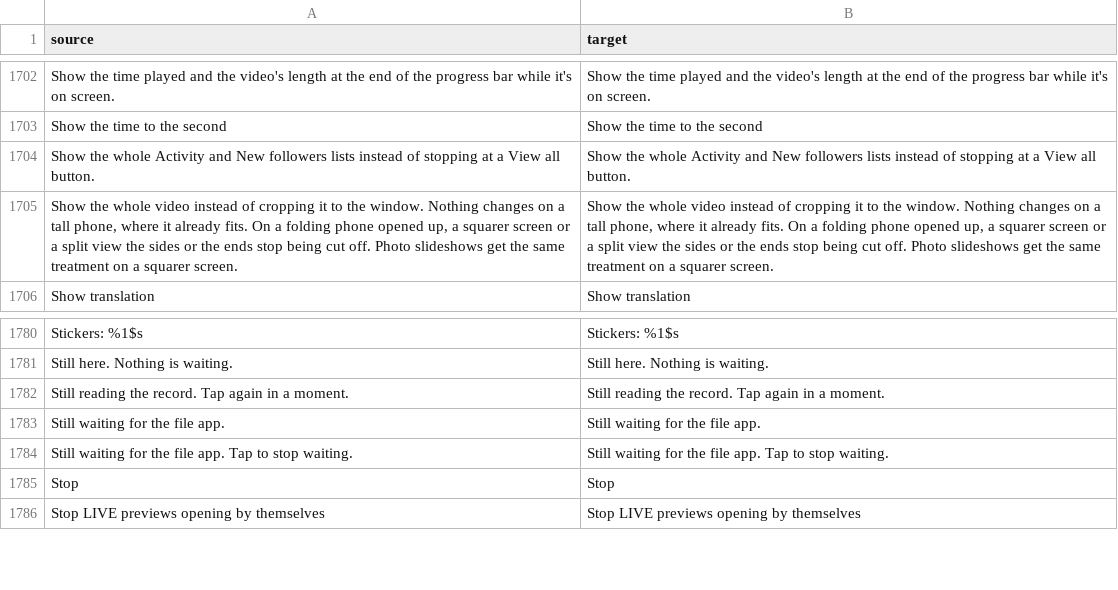
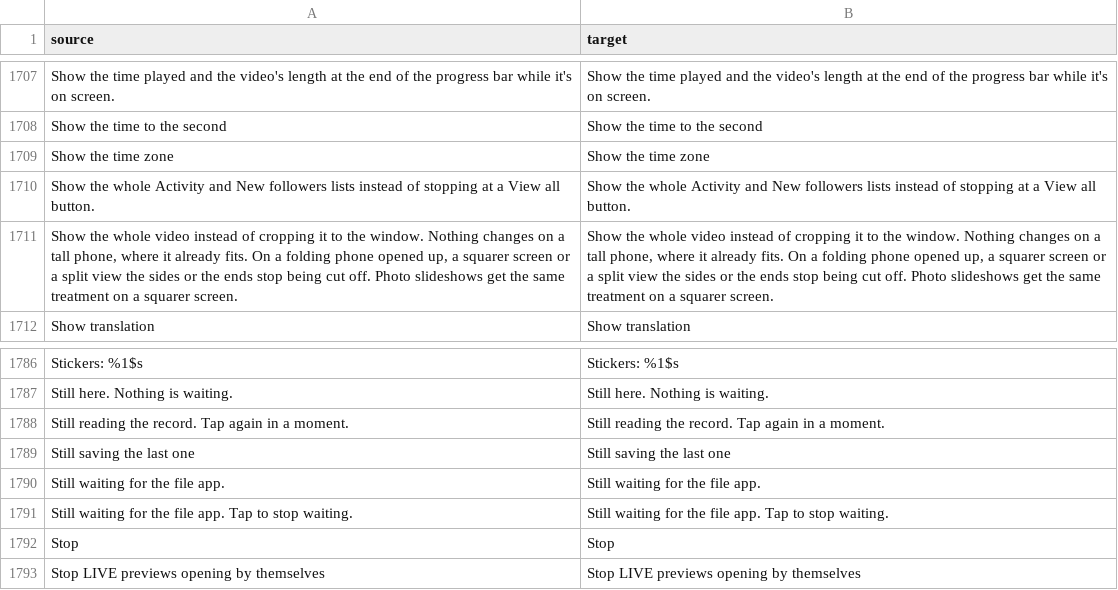
Before and after one commit to boydcbn/HushFeed, a CSV file: extensions/tiktok/src/main/l10n/en.csv, drawn as a sheet; only a part is shown, gaps mark what is left out; the diff covers the shown part only.

```diff
--- a/extensions/tiktok/src/main/l10n/en.csv
+++ b/extensions/tiktok/src/main/l10n/en.csv
@@ -1703,2 +1708,3 @@ Show the time played and the video's length at the end of the progress bar while
 Show the time to the second,Show the time to the second
+Show the time zone,Show the time zone
 Show the whole Activity and New followers lists instead of stopping at a View all button.,Show the whole Activity and New followers lists instead of stopping at a View all button.
@@ -1782,2 +1788,3 @@ Still here. Nothing is waiting.,Still here. Nothing is waiting.
 Still reading the record. Tap again in a moment.,Still reading the record. Tap again in a moment.
+Still saving the last one,Still saving the last one
 Still waiting for the file app.,Still waiting for the file app.
```
Also changed, not shown: 5 added rows elsewhere in this file.
